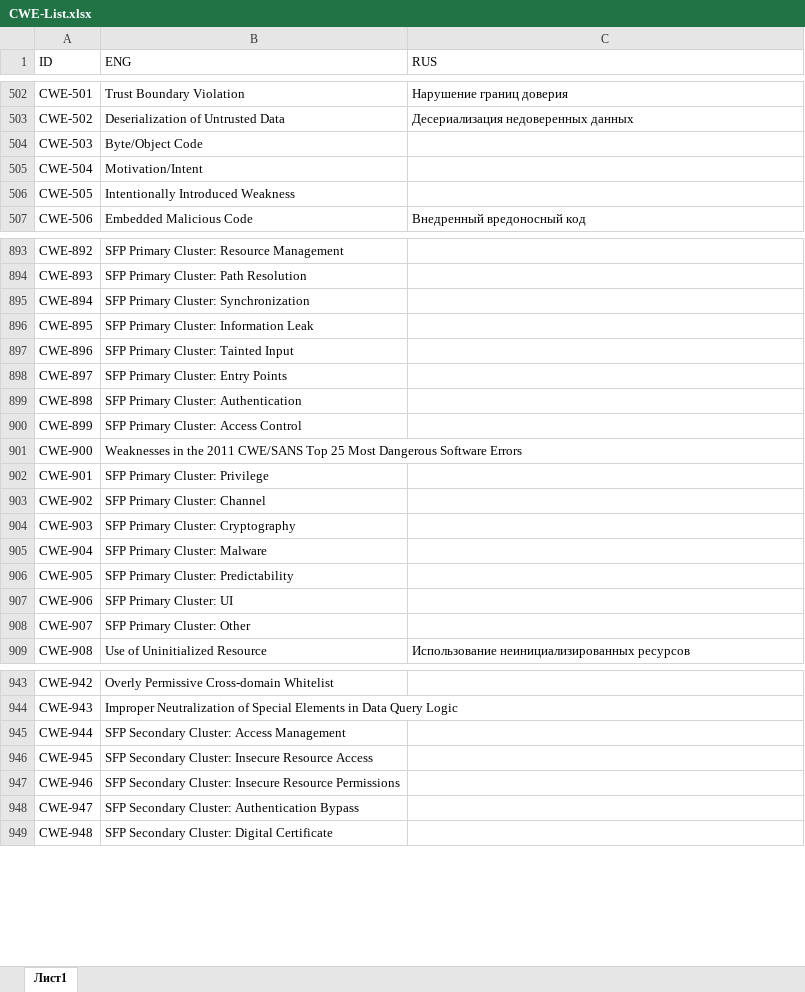
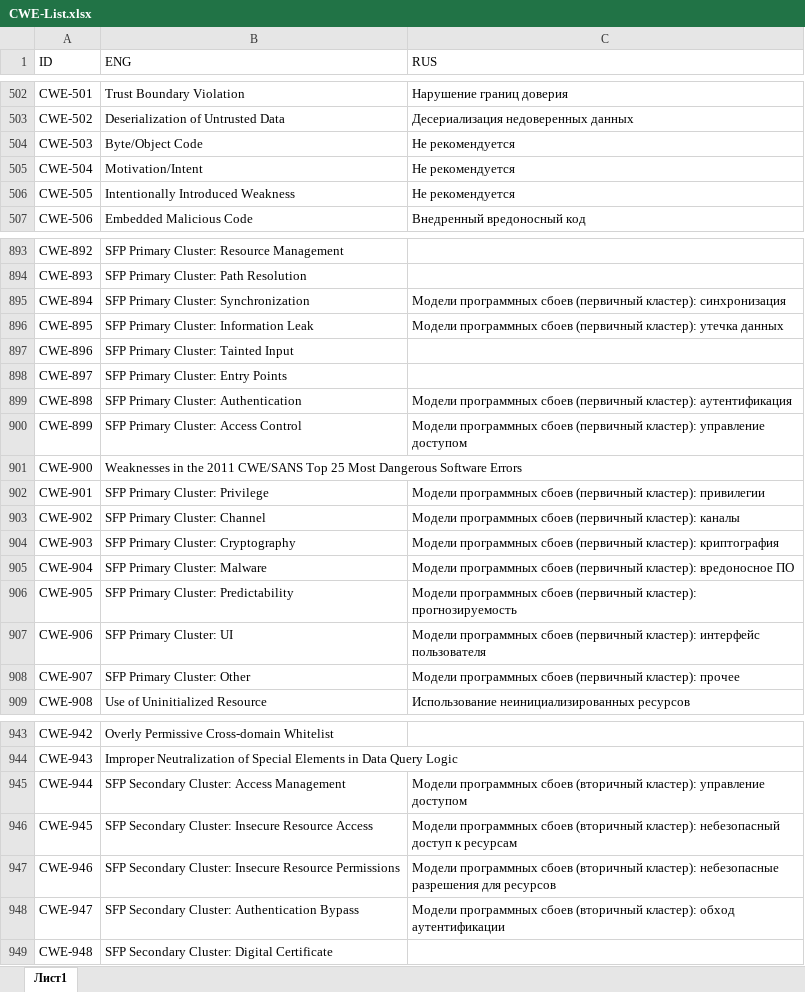
Before and after one commit to PositiveTechnologies/PT.Doc, an Excel workbook: CWE-List/CWE-List.xlsx, sheet Лист1, drawn as a sheet; only a part is shown, gaps mark what is left out; values as stored, in another font and other column widths than the file's, no cell formats; table styles not drawn; the diff covers the shown part only; the diff names each change by its address in the sheet, - before the commit and + after, or states it on an @@ line.

```diff
--- a/CWE-List/CWE-List.xlsx (sheet Лист1)
+++ b/CWE-List/CWE-List.xlsx (sheet Лист1)
-C504:C506 (RUS): (empty)
+C504:C506 (RUS): Не рекомендуется
-C895 (RUS): (empty)
+C895 (RUS): Модели программных сбоев (первичный кластер): синхронизация
-C896 (RUS): (empty)
+C896 (RUS): Модели программных сбоев (первичный кластер): утечка данных
-C899 (RUS): (empty)
+C899 (RUS): Модели программных сбоев (первичный кластер): аутентификация
-C900 (RUS): (empty)
+C900 (RUS): Модели программных сбоев (первичный кластер): управление доступом
-C902 (RUS): (empty)
+C902 (RUS): Модели программных сбоев (первичный кластер): привилегии
-C903 (RUS): (empty)
+C903 (RUS): Модели программных сбоев (первичный кластер): каналы
-C904 (RUS): (empty)
+C904 (RUS): Модели программных сбоев (первичный кластер): криптография
-C905 (RUS): (empty)
+C905 (RUS): Модели программных сбоев (первичный кластер): вредоносное ПО
-C906 (RUS): (empty)
+C906 (RUS): Модели программных сбоев (первичный кластер): прогнозируемость
-C907 (RUS): (empty)
+C907 (RUS): Модели программных сбоев (первичный кластер): интерфейс пользователя
-C908 (RUS): (empty)
+C908 (RUS): Модели программных сбоев (первичный кластер): прочее
-C945 (RUS): (empty)
+C945 (RUS): Модели программных сбоев (вторичный кластер): управление доступом
-C946 (RUS): (empty)
+C946 (RUS): Модели программных сбоев (вторичный кластер): небезопасный доступ к ресурсам
-C947 (RUS): (empty)
+C947 (RUS): Модели программных сбоев (вторичный кластер): небезопасные разрешения для ресурсов
-C948 (RUS): (empty)
+C948 (RUS): Модели программных сбоев (вторичный кластер): обход аутентификации
```
Also changed, not shown: 42 edited cells elsewhere in this sheet, cell formats.
